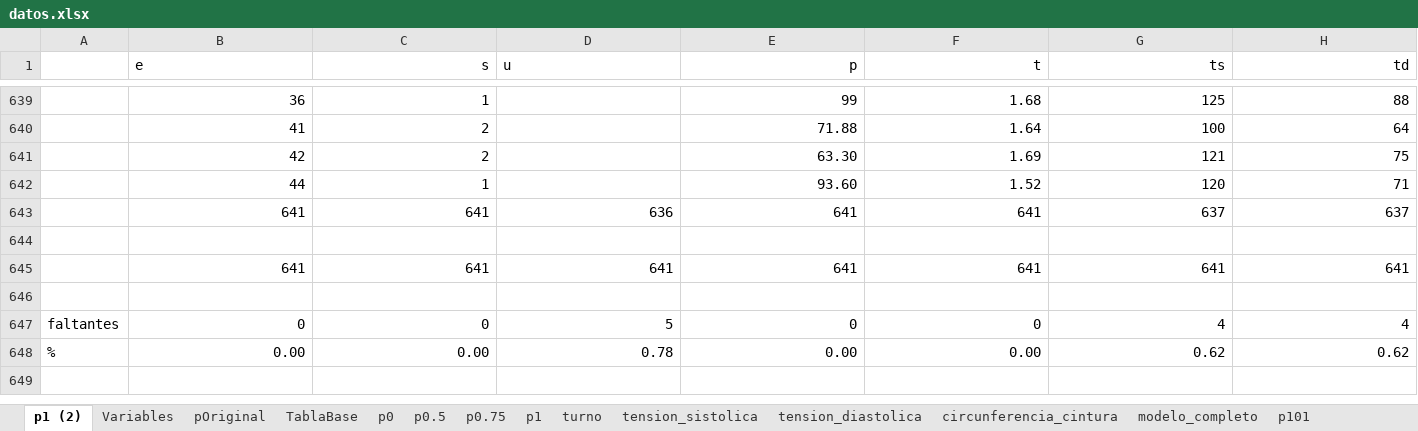
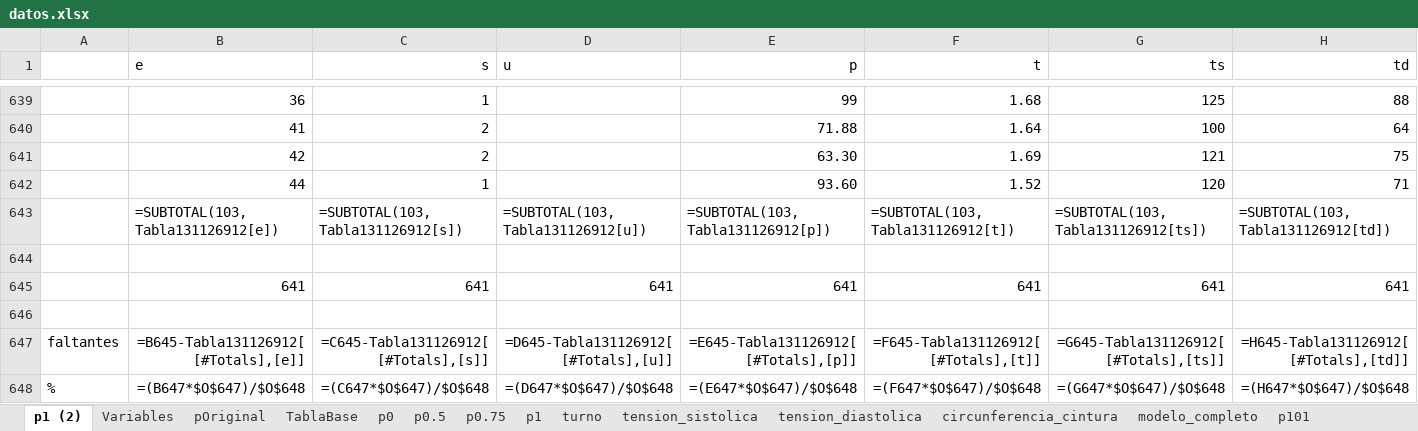
Before and after one commit to paco-da/utilidad_clinica_ml, an Excel workbook: datos.xlsx, sheet p1 (2), drawn as a sheet; only a part is shown, gaps mark what is left out; values as stored, in another font and other column widths than the file's, no borders; formulas without a stored value are shown as written; table styles not drawn; removed rows and columns are numbered as before the commit, all else as after; rows hold the shown columns only; the diff names each change by its address in the sheet, - before the commit and + after, or states it on an @@ line.

Commit message:
escribiendo 7aml, despues inicio con tablas

```diff
--- a/datos.xlsx (sheet p1 (2))
+++ b/datos.xlsx (sheet p1 (2))
-row 643:  | 641 | 641 | 636 | 641 | 641 | 637 | 637
+row 643:  | =SUBTOTAL(103,Tabla131126912[e]) | =SUBTOTAL(103,Tabla131126912[s]) | =SUBTOTAL(103,Tabla131126912[u]) | =SUBTOTAL(103,Tabla131126912[p]) | =SUBTOTAL(103,Tabla131126912[t]) | =SUBTOTAL(103,Tabla131126912[ts]) | =SUBTOTAL(103,Tabla131126912[td])
-row 647: faltantes | 0 | 0 | 5 | 0 | 0 | 4 | 4
-row 648: % | 0.00 | 0.00 | 0.78 | 0.00 | 0.00 | 0.62 | 0.62
+row 647: faltantes | =B645-Tabla131126912[[#Totals],[e]] | =C645-Tabla131126912[[#Totals],[s]] | =D645-Tabla131126912[[#Totals],[u]] | =E645-Tabla131126912[[#Totals],[p]] | =F645-Tabla131126912[[#Totals],[t]] | =G645-Tabla131126912[[#Totals],[ts]] | =H645-Tabla131126912[[#Totals],[td]]
+row 648: % | =(B647*$O$647)/$O$648 | =(C647*$O$647)/$O$648 | =(D647*$O$647)/$O$648 | =(E647*$O$647)/$O$648 | =(F647*$O$647)/$O$648 | =(G647*$O$647)/$O$648 | =(H647*$O$647)/$O$648
```
Also changed, not shown: sheet p0.75, sheet pOriginal, hidden cells, resultadospython.xlsx, 1 other file.
